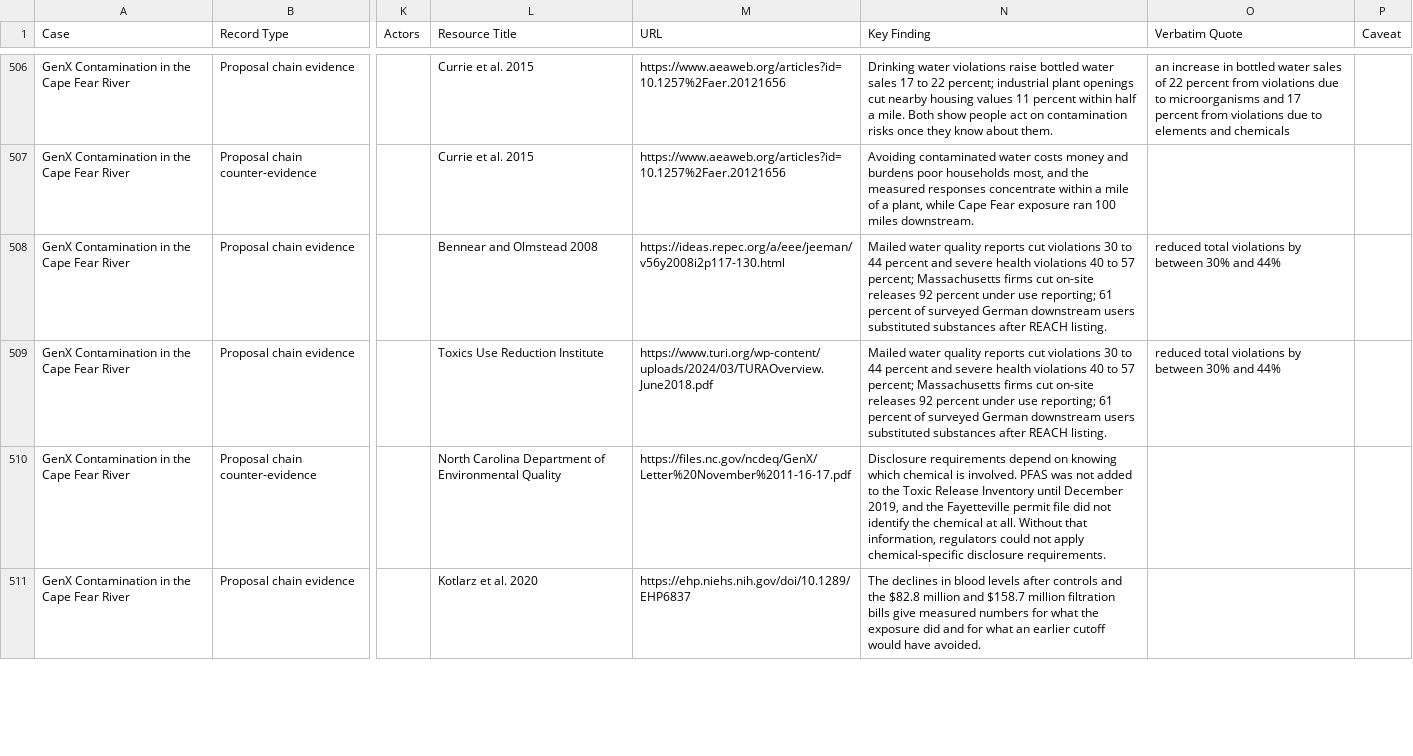
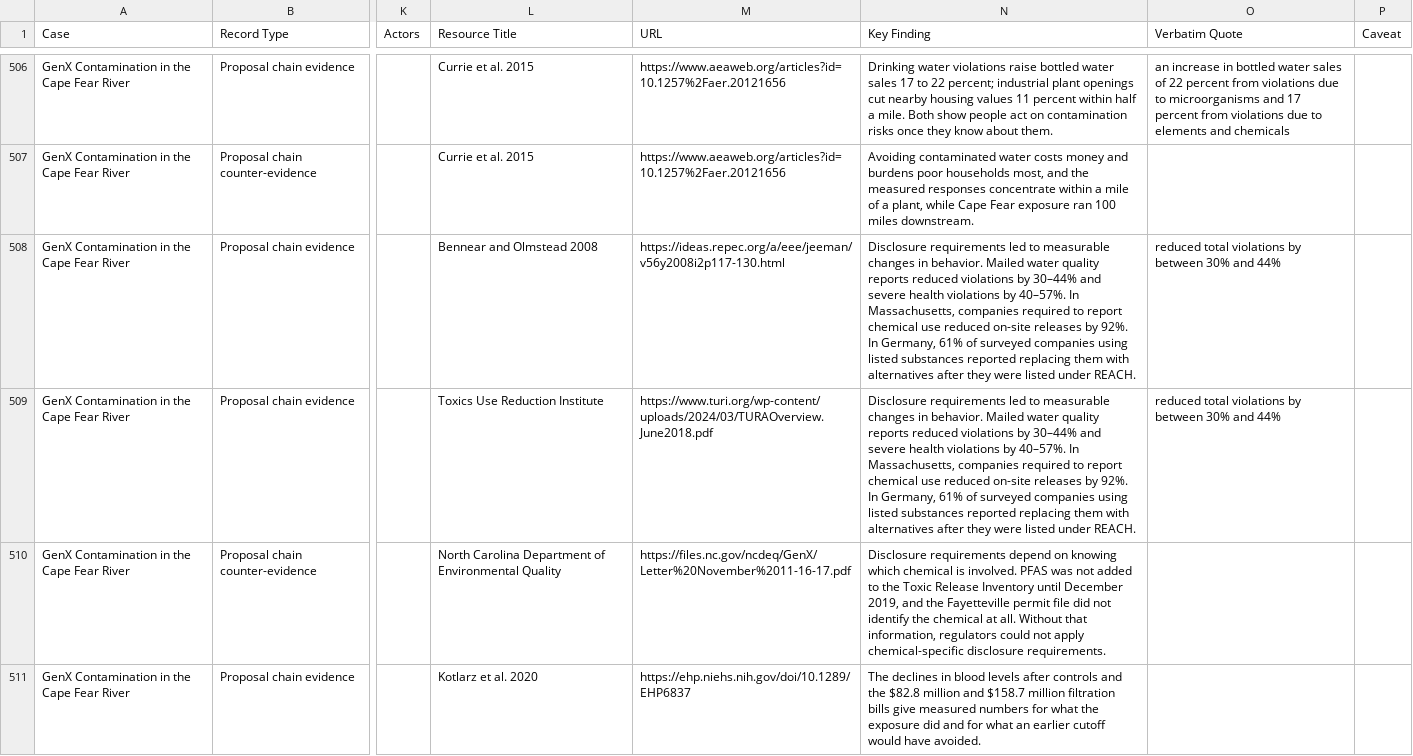
Before and after one commit to shrutidas/public-participation, a CSV file: research-repository.csv, drawn as a sheet; only a part is shown, gaps mark what is left out; the diff names each change by its address in the sheet, - before the commit and + after, or states it on an @@ line.

```diff
--- a/research-repository.csv
+++ b/research-repository.csv
-N508:N509 (Key Finding): Mailed water quality reports cut violations 30 to 44 percent and severe health violations 40 to 57 percent; Massachusetts firms cut on-site releases 92 percent under use reporting; 61 percent of surveyed German downstream users substituted substances after REACH listing.
+N508:N509 (Key Finding): Disclosure requirements led to measurable changes in behavior. Mailed water quality reports reduced violations by 30–44% and severe health violations by 40–57%. In Massachusetts, companies required to report chemical use reduced on-site releases by 92%. In Germany, 61% of surveyed companies using listed substances reported replacing them with alternatives after they were listed under REACH.
```
Also changed, not shown: 1 other file.
